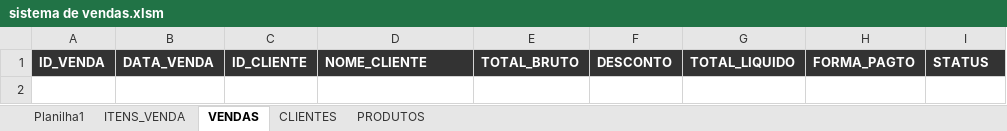
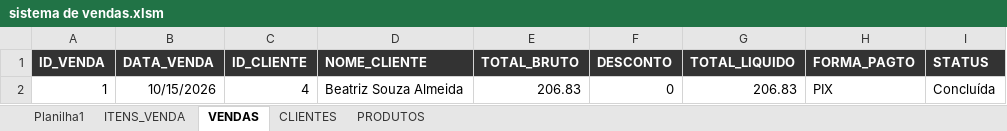
Before and after one commit to viniaasouza/Sistema-de-vendas-excel, an Excel workbook: sistema de vendas.xlsm, sheet VENDAS, drawn as a sheet; values as stored, in another font and other column widths than the file's, no borders; the diff names each change by its address in the sheet, - before the commit and + after, or states it on an @@ line.

```diff
--- a/sistema de vendas.xlsm (sheet VENDAS)
+++ b/sistema de vendas.xlsm (sheet VENDAS)
+row 2: 1 | 10/15/2026 | 4 | Beatriz Souza Almeida | 206.83 | 0 | 206.83 | PIX | Concluída
```
Also changed, not shown: sheet ITENS_VENDA, 5 other files.
